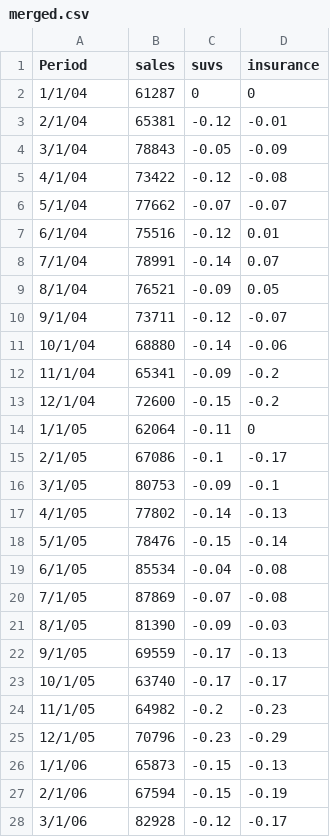
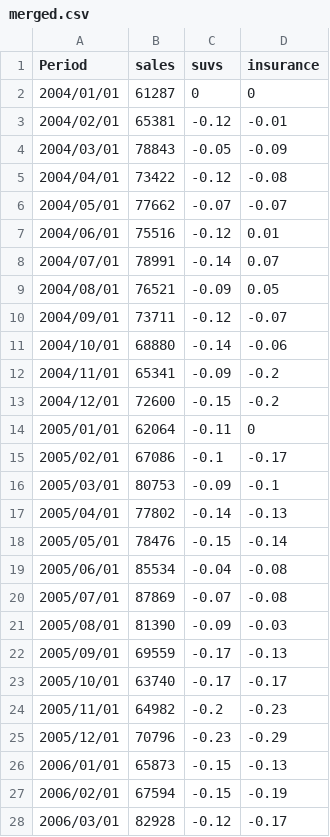
Before and after one commit to msd2019/msd2019-final-project-group-5, a CSV file: data/merged.csv, drawn as a sheet; only a part is shown; the diff covers the shown part only.

Commit message:
new merged.csv
the format of the date matters a lot in terms of calculating mae

```diff
--- a/data/merged.csv
+++ b/data/merged.csv
@@ -1,28 +1,28 @@
 Period,sales,suvs,insurance
-1/1/04,61287,0,0
-2/1/04,65381,-0.12,-0.01
-3/1/04,78843,-0.05,-0.09
-4/1/04,73422,-0.12,-0.08
-5/1/04,77662,-0.07,-0.07
-6/1/04,75516,-0.12,0.01
-7/1/04,78991,-0.14,0.07
-8/1/04,76521,-0.09,0.05
-9/1/04,73711,-0.12,-0.07
-10/1/04,68880,-0.14,-0.06
-11/1/04,65341,-0.09,-0.2
-12/1/04,72600,-0.15,-0.2
-1/1/05,62064,-0.11,0
-2/1/05,67086,-0.1,-0.17
-3/1/05,80753,-0.09,-0.1
-4/1/05,77802,-0.14,-0.13
-5/1/05,78476,-0.15,-0.14
-6/1/05,85534,-0.04,-0.08
-7/1/05,87869,-0.07,-0.08
-8/1/05,81390,-0.09,-0.03
-9/1/05,69559,-0.17,-0.13
-10/1/05,63740,-0.17,-0.17
-11/1/05,64982,-0.2,-0.23
-12/1/05,70796,-0.23,-0.29
-1/1/06,65873,-0.15,-0.13
-2/1/06,67594,-0.15,-0.19
-3/1/06,82928,-0.12,-0.17
+2004/01/01,61287,0,0
+2004/02/01,65381,-0.12,-0.01
+2004/03/01,78843,-0.05,-0.09
+2004/04/01,73422,-0.12,-0.08
+2004/05/01,77662,-0.07,-0.07
+2004/06/01,75516,-0.12,0.01
+2004/07/01,78991,-0.14,0.07
+2004/08/01,76521,-0.09,0.05
+2004/09/01,73711,-0.12,-0.07
+2004/10/01,68880,-0.14,-0.06
+2004/11/01,65341,-0.09,-0.2
+2004/12/01,72600,-0.15,-0.2
+2005/01/01,62064,-0.11,0
+2005/02/01,67086,-0.1,-0.17
+2005/03/01,80753,-0.09,-0.1
+2005/04/01,77802,-0.14,-0.13
+2005/05/01,78476,-0.15,-0.14
+2005/06/01,85534,-0.04,-0.08
+2005/07/01,87869,-0.07,-0.08
+2005/08/01,81390,-0.09,-0.03
+2005/09/01,69559,-0.17,-0.13
+2005/10/01,63740,-0.17,-0.17
+2005/11/01,64982,-0.2,-0.23
+2005/12/01,70796,-0.23,-0.29
+2006/01/01,65873,-0.15,-0.13
+2006/02/01,67594,-0.15,-0.19
+2006/03/01,82928,-0.12,-0.17
```
Also changed, not shown: 64 edited cells elsewhere in this file, 1 other file.
